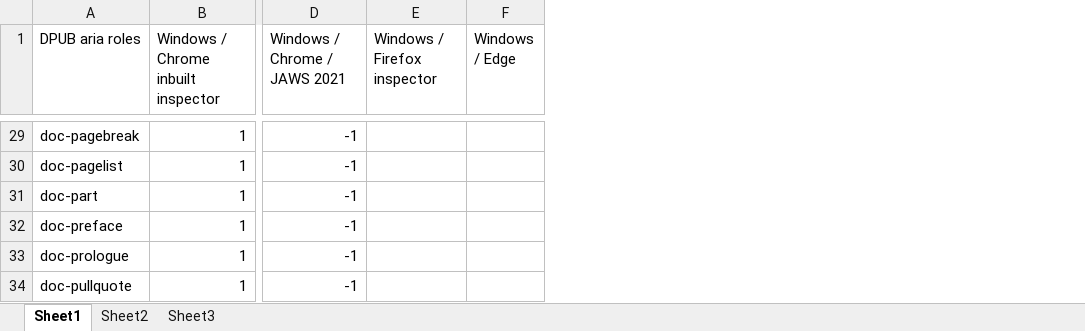
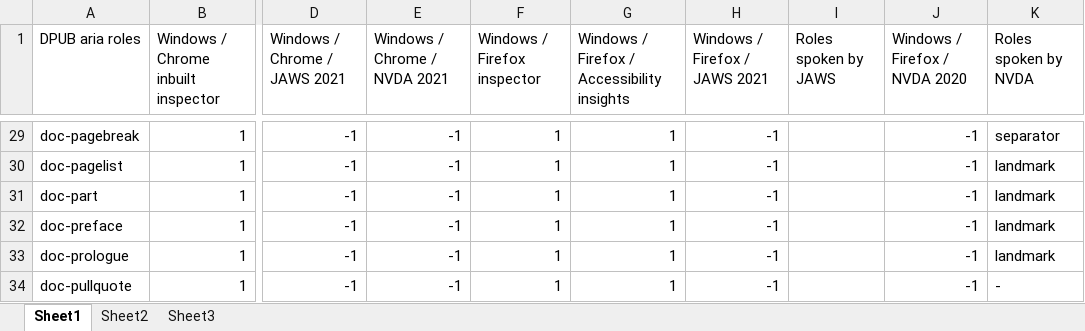
Before and after one commit to daisy/transitiontoepub, an Excel workbook: dpub-aria-testing/test-results/DPUB aria test results.xlsx, sheet Sheet1, drawn as a sheet; only a part is shown, gaps mark what is left out; values as stored, in another font and other column widths than the file's, no borders; removed rows and columns are numbered as before the commit, all else as after; the diff covers the shown part only; the diff names each change by its address in the sheet, - before the commit and + after, or states it on an @@ line.

Commit message:
Added following test results: - Windows 10 / Firefox / inbuilt accessibility inspector - Windows 10 / Firefox / accessibility insights - Windows 10 / firefox / JAWS 2021 - Windows 10 / Firefox / NVDA 2020

```diff
--- a/dpub-aria-testing/test-results/DPUB aria test results.xlsx (sheet Sheet1)
+++ b/dpub-aria-testing/test-results/DPUB aria test results.xlsx (sheet Sheet1)
+column E (Windows / Chrome / NVDA 2021), rows 29-34: all -1
-column F (Windows / Edge), empty
+column G, row 1: Windows / Firefox / Accessibility insights; rows 29-34: all 1
+column H (Windows / Firefox / JAWS 2021), rows 29-34: all -1
+column I (Roles spoken by JAWS), empty
+column J (Windows / Firefox / NVDA 2020), rows 29-34: all -1
+column K (Roles spoken by NVDA), rows 29-34: separator | landmark | landmark | landmark | landmark | -
-F29:F34 (Windows / Firefox inspector): (empty)
+F29:F34 (Windows / Firefox inspector): 1
```
Also changed, not shown: 1 added row and 31 edited cells elsewhere in this sheet.
